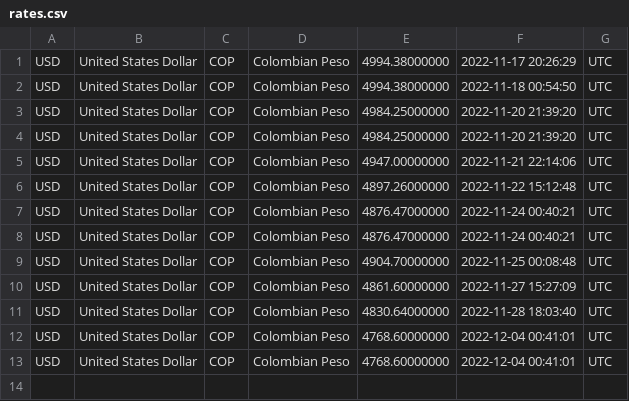
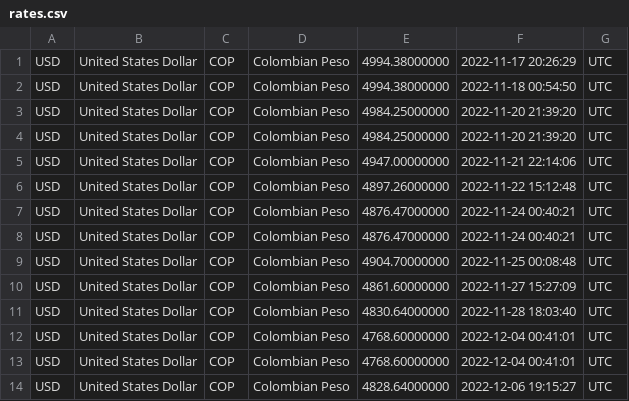
Before and after one commit to juanfelipehdezm/airflow-pipelines, a CSV file: dags/files/rates.csv, drawn as a sheet.

```diff
--- a/dags/files/rates.csv
+++ b/dags/files/rates.csv
@@ -13 +13,2 @@ USD,United States Dollar,COP,Colombian Peso,4768.60000000,2022-12-04 00:41:01,UT
 USD,United States Dollar,COP,Colombian Peso,4768.60000000,2022-12-04 00:41:01,UTC
+USD,United States Dollar,COP,Colombian Peso,4828.64000000,2022-12-06 19:15:27,UTC
```
Also changed, not shown: 17 other files.
